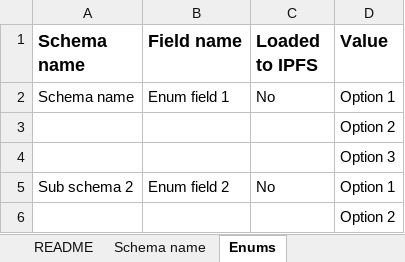
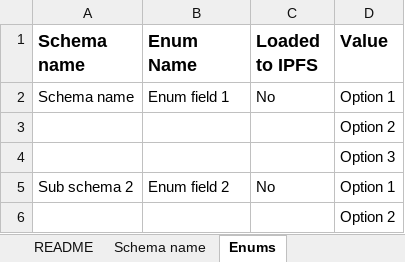
Before and after one commit to hashgraph/guardian, an Excel workbook: guardian-service/artifacts/template.xlsx, sheet Enums, drawn as a sheet; values as stored, in another font and other column widths than the file's, no borders; the diff names each change by its address in the sheet, - before the commit and + after, or states it on an @@ line.

Commit message:
chore: update schema excel template with the missing field types

```diff
--- a/guardian-service/artifacts/template.xlsx (sheet Enums)
+++ b/guardian-service/artifacts/template.xlsx (sheet Enums)
-B1: Field name
+B1: Enum Name
```
Also changed, not shown: sheet Schema name, sheet README, 1 other file.
